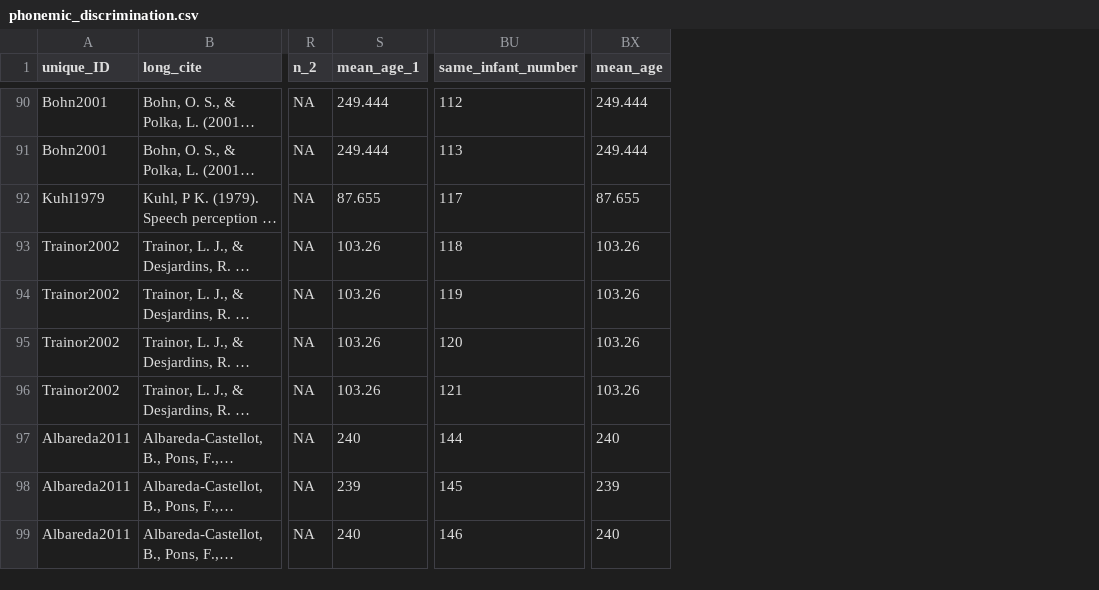
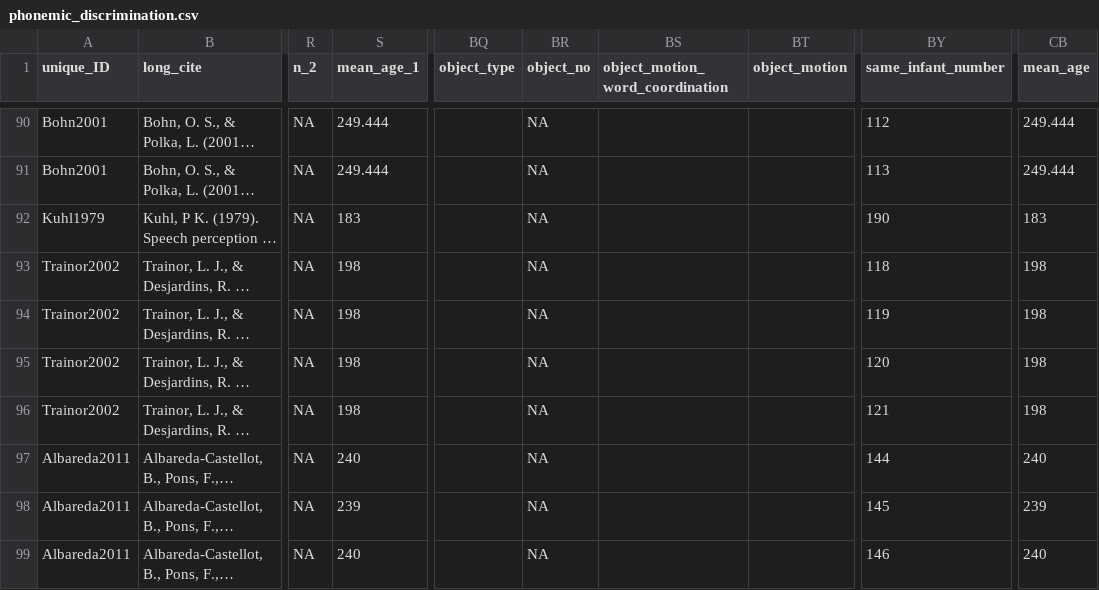
Before and after one commit to langcog/metalab-archive, a CSV file: data/phonemic_discrimination.csv, drawn as a sheet; only a part is shown, gaps mark what is left out; long unchanged cells end in …; addresses are those after the commit; the diff covers the shown part only; the diff names each change by its address in the sheet, - before the commit and + after, or states it on an @@ line.

Commit message:
datasets cached by bot

```diff
--- a/data/phonemic_discrimination.csv
+++ b/data/phonemic_discrimination.csv
+column BQ (object_type), empty
+column BR (object_no), rows 90-99: all NA
+column BS (object_motion_word_coordination), empty
+column BT (object_motion), empty
-S92 (mean_age_1): 87.655
+S92 (mean_age_1): 183
-BY92 (same_infant_number): 117
+BY92 (same_infant_number): 190
-CB92 (mean_age): 87.655
+CB92 (mean_age): 183
-S93:S96 (mean_age_1): 103.26
+S93:S96 (mean_age_1): 198
-CB93:CB96 (mean_age): 103.26
+CB93:CB96 (mean_age): 198
```
Also changed, not shown: 6 edited cells elsewhere in this file, data/infant_directed_speech_preference.csv, data/mutual_exclusivity.csv, 2 other files.
